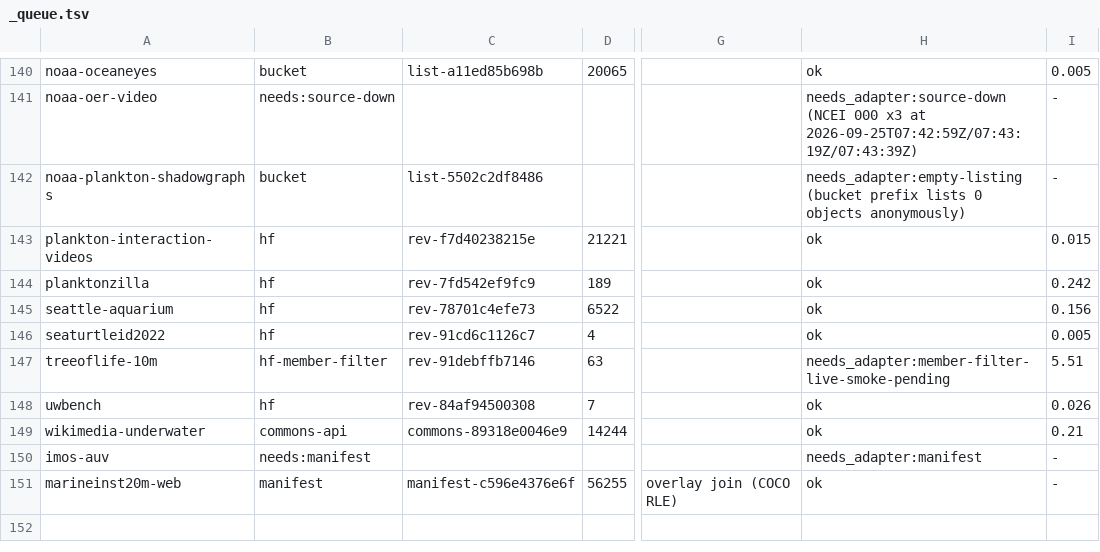
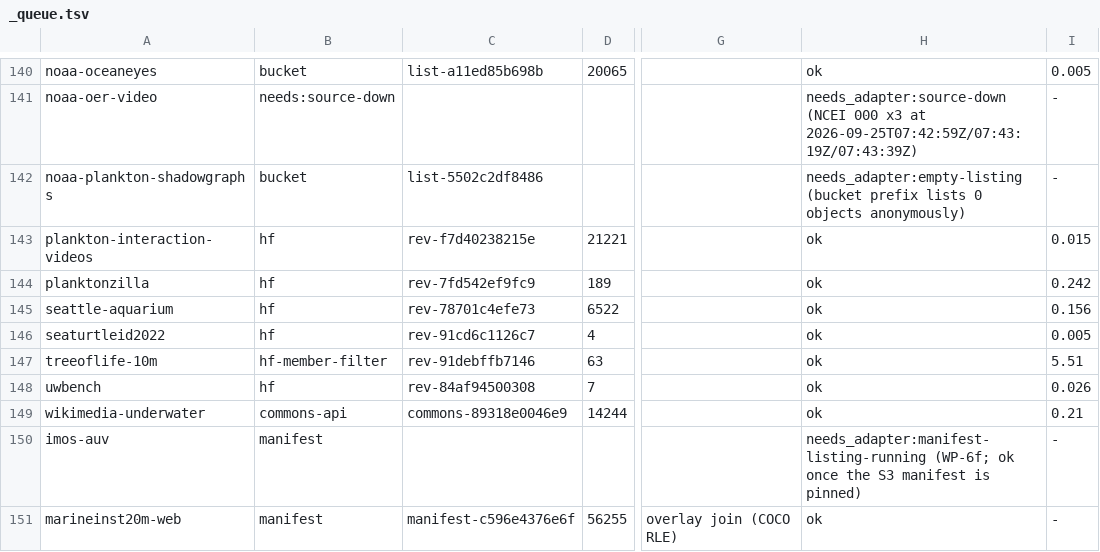
Before and after one commit to reefsupport/marine-data, a TSV file: registry/ingest-specs/_queue.tsv, drawn as a sheet; only a part is shown, gaps mark what is left out; the diff names each change by its address in the sheet, - before the commit and + after, or states it on an @@ line.

```diff
--- a/registry/ingest-specs/_queue.tsv
+++ b/registry/ingest-specs/_queue.tsv
-H147: needs_adapter:member-filter-live-smoke-pending
+H147: ok
-B150: needs:manifest
+B150: manifest
-H150: needs_adapter:manifest
+H150: needs_adapter:manifest-listing-running (WP-6f; ok once the S3 manifest is pinned)
```
Also changed, not shown: 10 other files.
